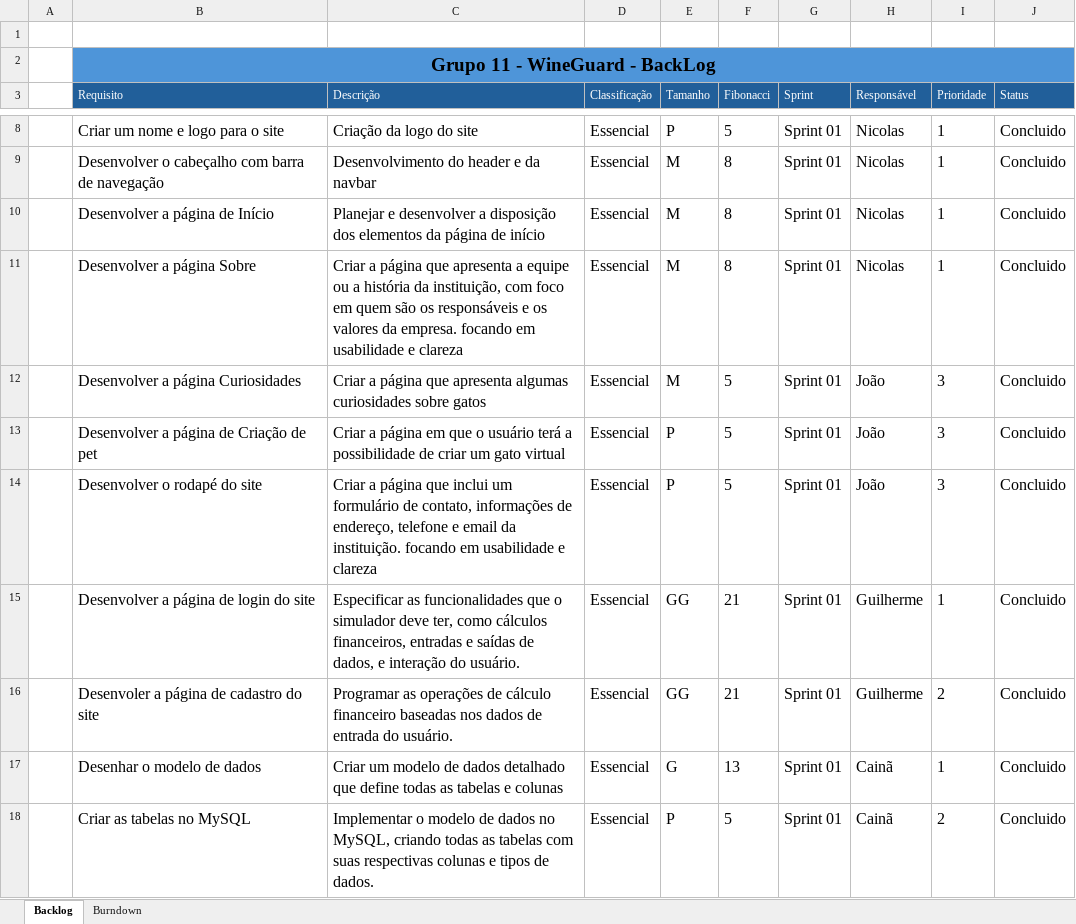
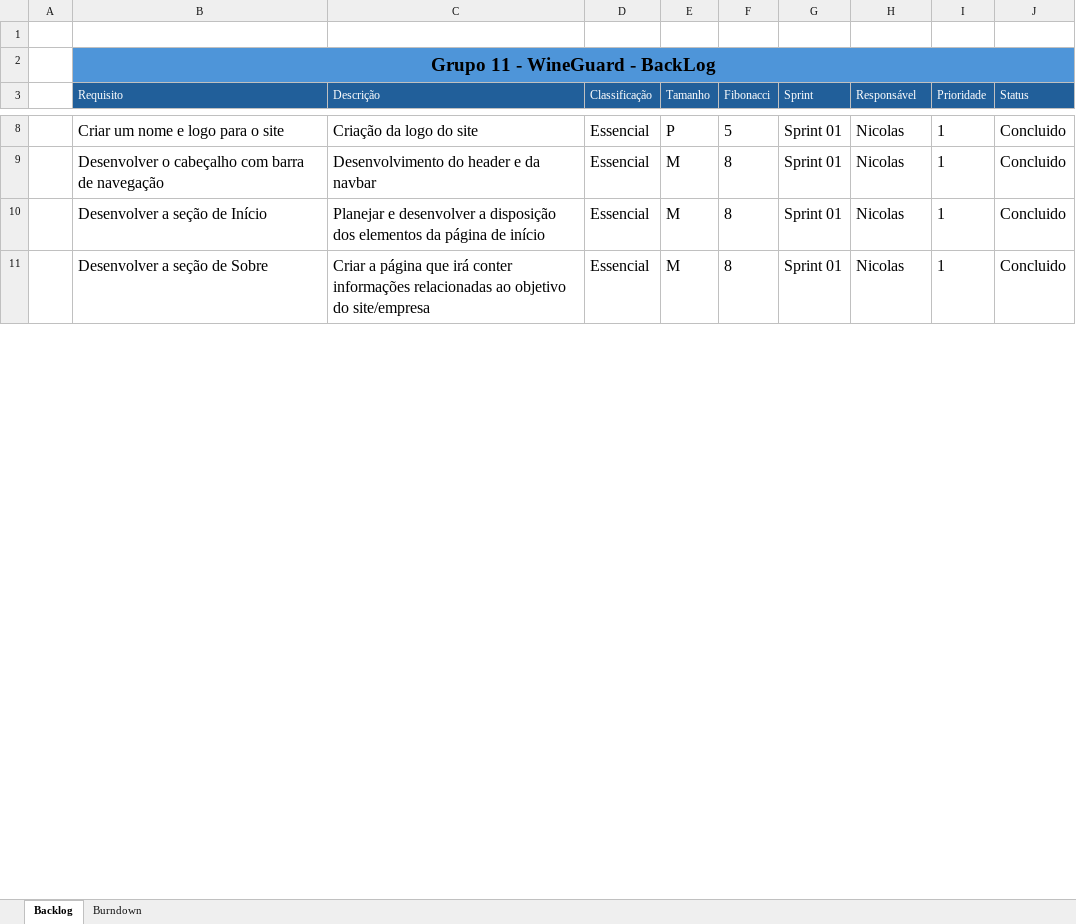
Before and after one commit to NiCoelho-tech/Gatices, an Excel workbook: backlog-projeto-individual.xlsx, sheet Backlog, drawn as a sheet; only a part is shown, gaps mark what is left out; values as stored, in another font and other column widths than the file's, no borders; conditional formats and table styles not drawn; removed rows and columns are numbered as before the commit, all else as after; the diff covers the shown part only; the diff names each change by its address in the sheet, - before the commit and + after, or states it on an @@ line.

Commit message:
alterar o backlog, fazer algumas alterações nas páginas de login e cadastro e adicionar a api web-data-viz

```diff
--- a/backlog-projeto-individual.xlsx (sheet Backlog)
+++ b/backlog-projeto-individual.xlsx (sheet Backlog)
-B10 (Requisito): Desenvolver a página de Início
+B10 (Requisito): Desenvolver a seção de Início
-B11 (Requisito): Desenvolver a página Sobre
+B11 (Requisito): Desenvolver a seção de Sobre
-C11 (Descrição): …página que apresenta a equipe ou a história da instituição, com foco em quem são os responsáveis e os valores da empresa. focando em usabilidade e clareza
+C11 (Descrição): …página que irá conter informações relacionadas ao objetivo do site/empresa
@@ row 12 hidden:  | Desenvolver a página Curiosidades | Criar a página que apresenta algumas curiosidades sobre gatos | Essencial | M | 5 | Sprint 01 | João | 3 | Concluido @@
@@ row 13 hidden:  | Desenvolver a página de Criação de pet | Criar a página em que o usuário terá a possibilidade de criar um gato virtual | Essencial | P | 5 | Sprint 01 | João | 3 | Concluido @@
@@ row 14 hidden:  | Desenvolver o rodapé do site | Criar a página que inclui um formulário de contato, informações de endereço, telefone e email da instituição. focando em usabilidade e clareza | Essencial | P | 5 | Sprint 01 | João | 3 | Concluido @@
@@ row 15 hidden:  | Desenvolver a página de login do site | Especificar as funcionalidades que o simulador deve ter, como cálculos financeiros, entradas e saídas de dados, e interação do usuário. | Essencial | GG | 21 | Sprint 01 | Guilherme | 1 | Concluido @@
@@ row 16 hidden:  | Desenvoler a página de cadastro do site | Programar as operações de cálculo financeiro baseadas nos dados de entrada do usuário. | Essencial | GG | 21 | Sprint 01 | Guilherme | 2 | Concluido @@
-row 17:  | Desenhar o modelo de dados | Criar um modelo de dados detalhado que define todas as tabelas e colunas | Essencial | G | 13 | Sprint 01 | Cainã | 1 | Concluido
@@ row 18 hidden:  | Criar as tabelas no MySQL | Implementar o modelo de dados no MySQL, criando todas as tabelas com suas respectivas colunas e tipos de dados. | Essencial | P | 5 | Sprint 01 | Cainã | 2 | Concluido @@
```
Also changed, not shown: 3 added rows, 3 removed rows, 45 hidden or unhidden rows and 41 edited cells elsewhere in this sheet, 3 other files.
